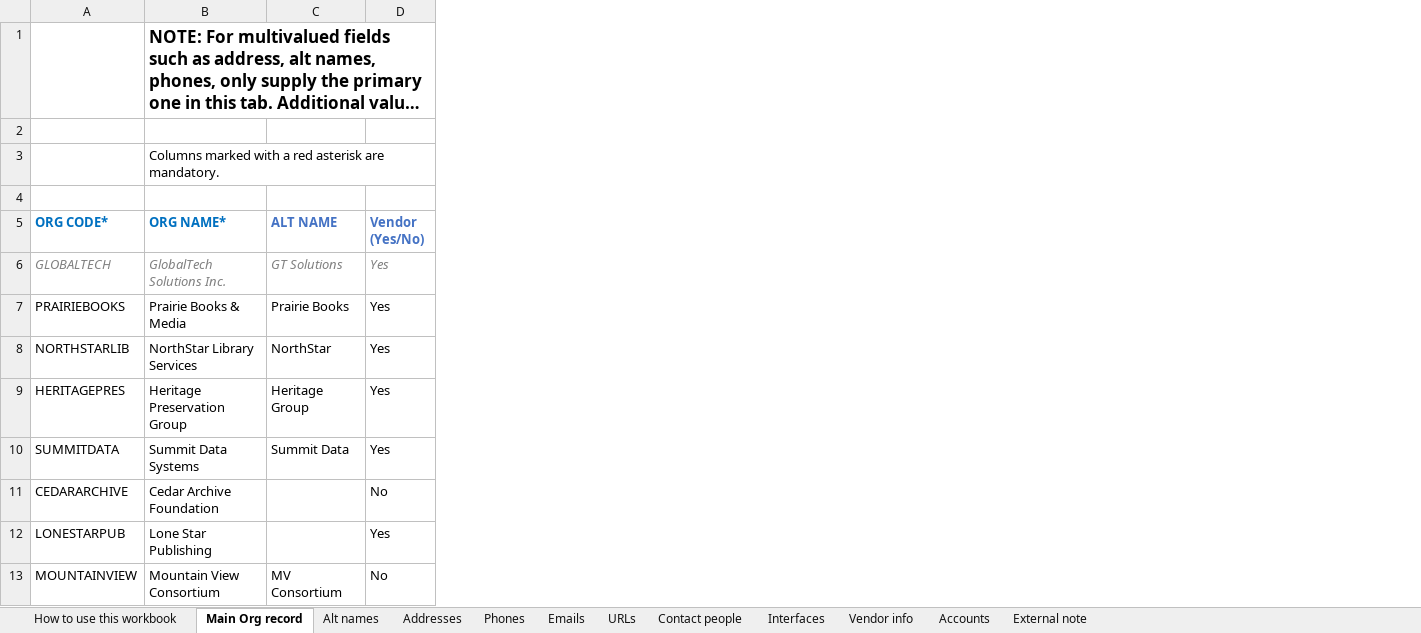
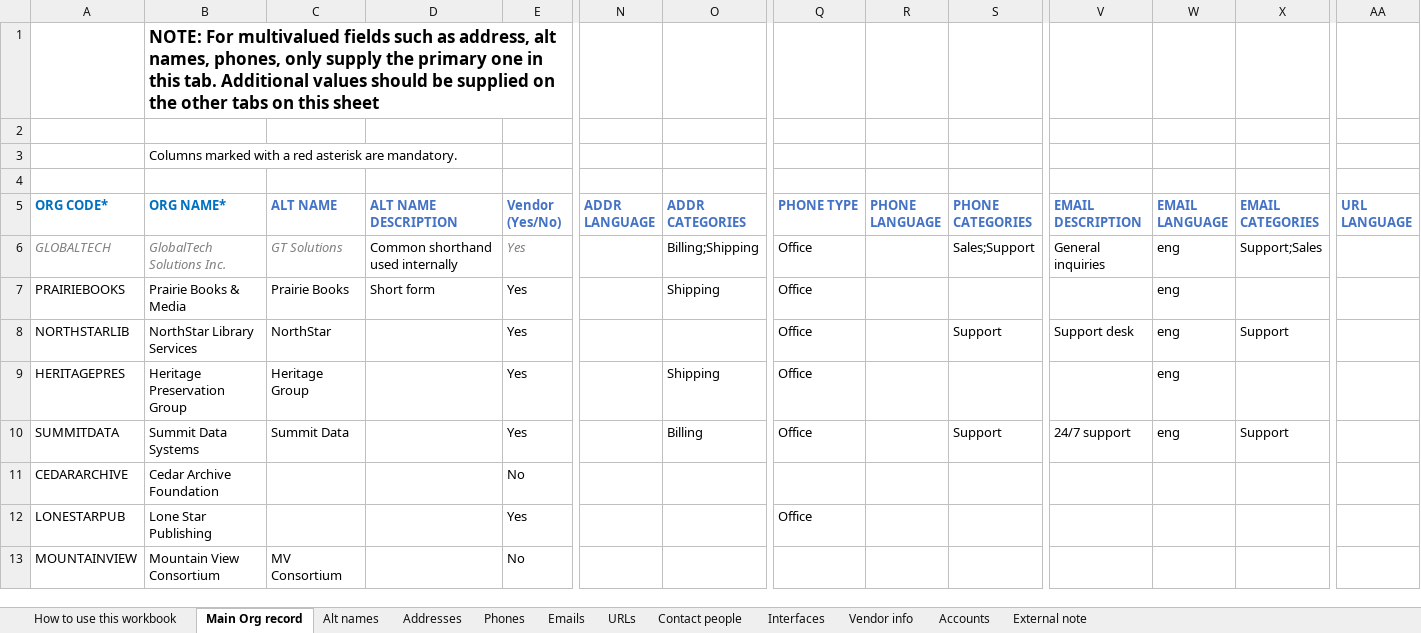
Before and after one commit to marnold-ebsco/phpOrganizationsBuilder, an Excel workbook: Organization_Template_example_data.xlsx, sheet Main Org record, drawn as a sheet; only a part is shown, gaps mark what is left out; long unchanged cells end in …; values as stored, in another font and other column widths than the file's, no borders; the diff names each change by its address in the sheet, - before the commit and + after, or states it on an @@ line.

Commit message:
Regenerate the original example workbook with the new parity columns filled in
Same 20-organization dataset as before, re-ported from
Organization_Template_Alternate_example_data.xlsx now that Main Org
record and the Emails overflow sheet have somewhere to put every field
an instance-1 alias/address/phone/email can carry.

Re-ran process_template.php and diffed organizations.json,
contacts.json, interfaces.json, credentials.json, notes.json,
categories.json, organization_types.json, and note_types.json against
the alternate template's own run field-by-field: all eight match
exactly now, zero differences -- confirming the previous commit's new
columns actually close the gap, not just for this one field
combination but for the full dataset.

```diff
--- a/Organization_Template_example_data.xlsx (sheet Main Org record)
+++ b/Organization_Template_example_data.xlsx (sheet Main Org record)
+column D (ALT NAME DESCRIPTION), rows 6-7: Common shorthand used internally | Short form
+column N (ADDR LANGUAGE), empty
+column O (ADDR CATEGORIES), rows 6-10: Billing;Shipping | Shipping |  | Shipping | Billing
+column Q (PHONE TYPE), rows 6-12: Office | Office | Office | Office | Office |  | Office
+column R (PHONE LANGUAGE), empty
+column S (PHONE CATEGORIES), rows 6-10: Sales;Support |  | Support |  | Support
+column V (EMAIL DESCRIPTION), rows 6-10: General inquiries |  | Support desk |  | 24/7 support
+column W (EMAIL LANGUAGE), rows 6-10: all eng
+column X (EMAIL CATEGORIES), rows 6-10: Support;Sales |  | Support |  | Support
+column AA (URL LANGUAGE), empty
```
Also changed, not shown: sheet Emails.
